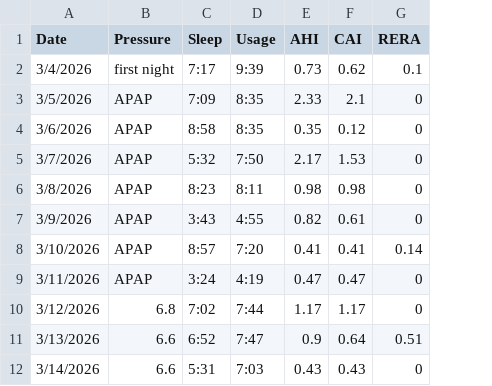
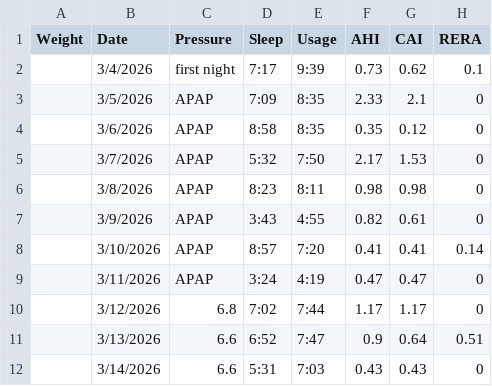
Before and after one commit to trbogart/cpap_regression, a CSV file: cpap.csv, drawn as a sheet; only a part is shown; the diff names each change by its address in the sheet, - before the commit and + after, or states it on an @@ line.

Commit message:
Add manual weight, filtering output

```diff
--- a/cpap.csv
+++ b/cpap.csv
+column A (Weight), empty
```
Also changed, not shown: 1 other file.
